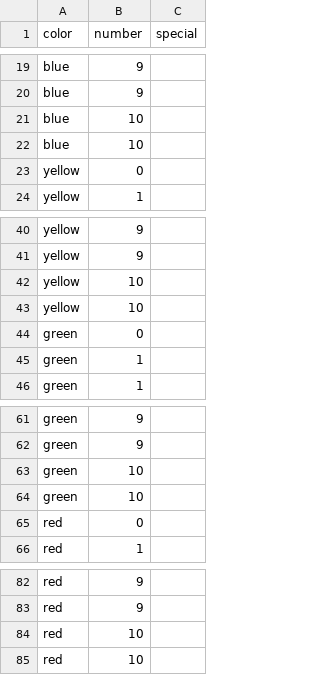
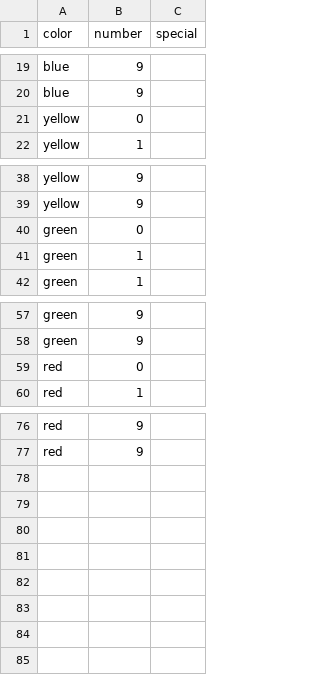
Before and after one commit to the-isf-academy/lab-uno, a CSV file: uno_cards_basic.csv, drawn as a sheet; only a part is shown, gaps mark what is left out.

```diff
--- a/uno_cards_basic.csv
+++ b/uno_cards_basic.csv
@@ -20,4 +20,2 @@ blue,9,
 blue,9,
-blue,10,
-blue,10,
 yellow,0,
@@ -41,4 +39,2 @@ yellow,9,
 yellow,9,
-yellow,10,
-yellow,10,
 green,0,
@@ -62,4 +58,2 @@ green,9,
 green,9,
-green,10,
-green,10,
 red,0,
@@ -83,3 +77 @@ red,9,
 red,9,
-red,10,
-red,10,
```
Also changed, not shown: 6 other files.
